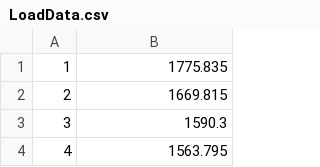
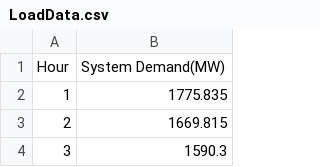
Before and after one commit to Svendebananen/Assignment-1-Group-35, a CSV file: LoadData.csv, drawn as a sheet; only a part is shown; the shorter side is filled out with more unchanged rows.

Commit message:
update of columns headers

```diff
--- a/LoadData.csv
+++ b/LoadData.csv
@@ -1 +1,2 @@
+Hour,System Demand(MW)
 1,1775.835
```
Also changed, not shown: 1 other file.
